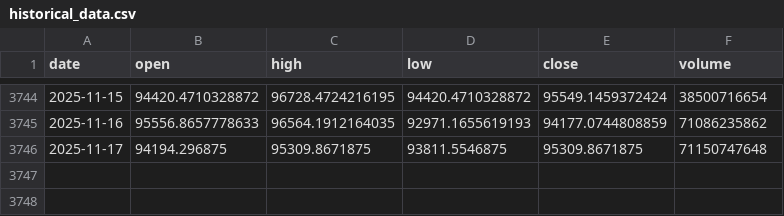
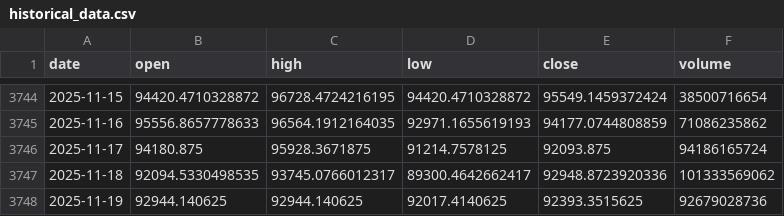
Before and after one commit to LukeGSW/AnalisiCiclica-BTC-USD, a CSV file: data/BTC-USD/historical_data.csv, drawn as a sheet; only a part is shown, gaps mark what is left out.

```diff
--- a/data/BTC-USD/historical_data.csv
+++ b/data/BTC-USD/historical_data.csv
@@ -3745,2 +3745,4 @@ date,open,high,low,close,volume
 2025-11-16,95556.8657778633,96564.1912164035,92971.1655619193,94177.0744808859,71086235862
-2025-11-17,94194.296875,95309.8671875,93811.5546875,95309.8671875,71150747648
+2025-11-17,94180.875,95928.3671875,91214.7578125,92093.875,94186165724
+2025-11-18,92094.5330498535,93745.0766012317,89300.4642662417,92948.8723920336,101333569062
+2025-11-19,92944.140625,92944.140625,92017.4140625,92393.3515625,92679028736
```
Also changed, not shown: data/BTC-USD/signals.csv, 3 other files.
